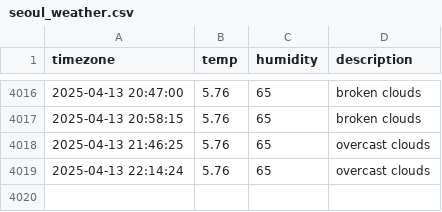
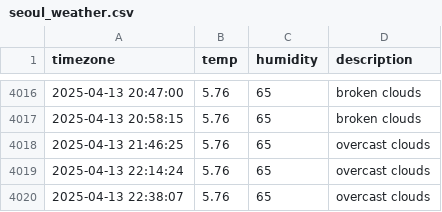
Before and after one commit to YOOSEONGWOO/seoul_weather, a CSV file: seoul_weather.csv, drawn as a sheet; only a part is shown, gaps mark what is left out.

```diff
--- a/seoul_weather.csv
+++ b/seoul_weather.csv
@@ -4019 +4019,2 @@ timezone,temp,humidity,description
 2025-04-13 22:14:24,5.76,65,overcast clouds
+2025-04-13 22:38:07,5.76,65,overcast clouds
```
